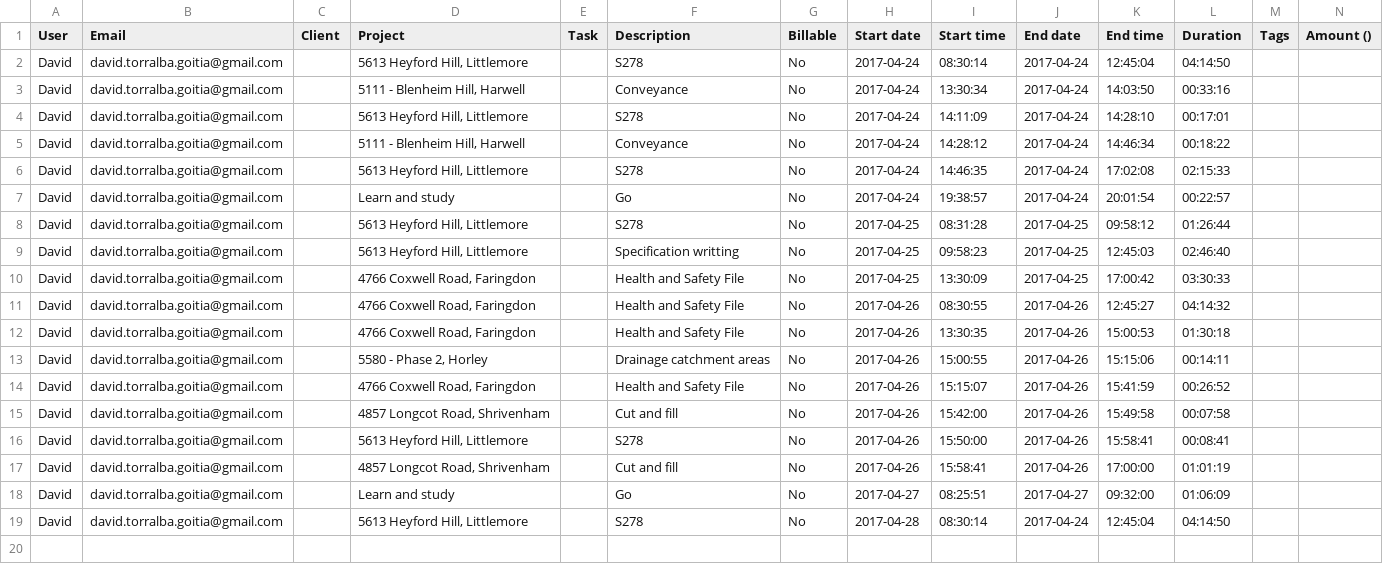
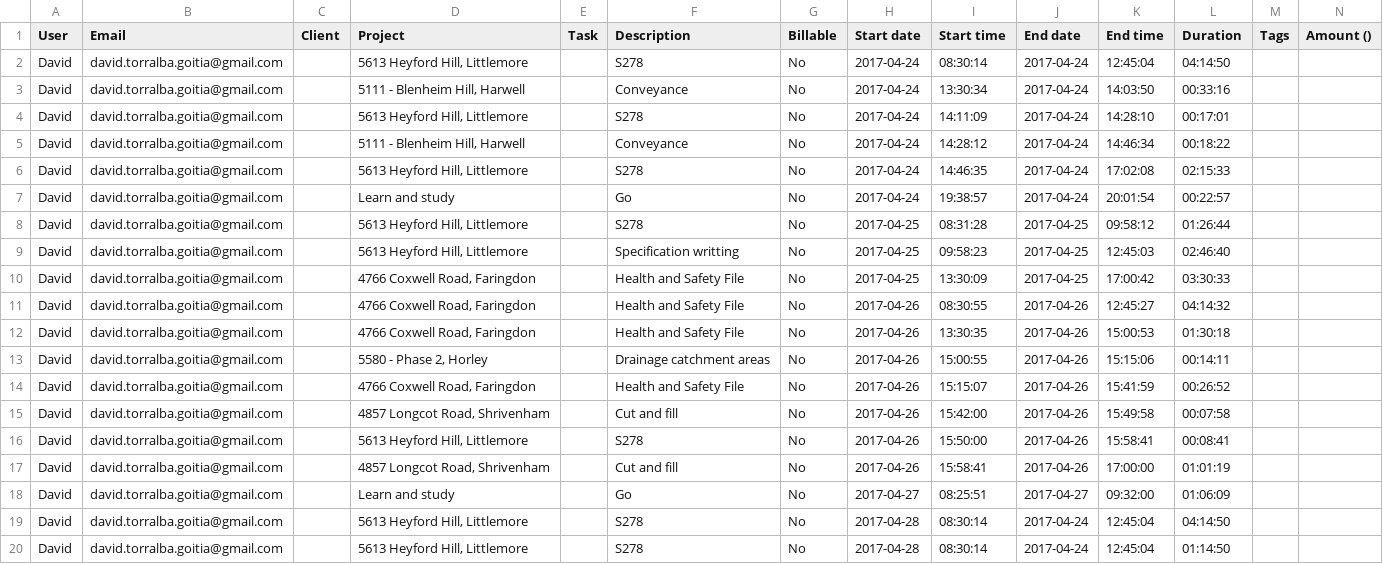
Before and after one commit to dtgoitia/toggl-parser, a CSV file: inputFile.csv, drawn as a sheet.

```diff
--- a/inputFile.csv
+++ b/inputFile.csv
@@ -19 +19,2 @@ David,david.torralba.goitia@gmail.com,,Learn and study,,Go,No,2017-04-27,08:25:5
 David,david.torralba.goitia@gmail.com,,"5613 Heyford Hill, Littlemore",,S278,No,2017-04-28,08:30:14,2017-04-24,12:45:04,04:14:50,,
+David,david.torralba.goitia@gmail.com,,"5613 Heyford Hill, Littlemore",,S278,No,2017-04-28,08:30:14,2017-04-24,12:45:04,01:14:50,,
```
Also changed, not shown: 1 other file.
